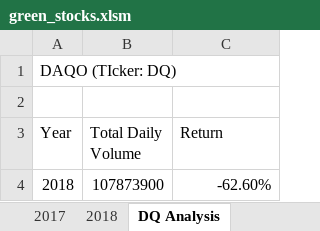
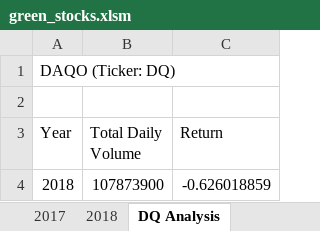
Before and after one commit to BrianForth/stock-analysis, an Excel workbook: green_stocks.xlsm, sheet DQ Analysis, drawn as a sheet; values as stored, in another font and other column widths than the file's, no borders; charts and pictures not drawn; the diff names each change by its address in the sheet, - before the commit and + after, or states it on an @@ line.

```diff
--- a/green_stocks.xlsm (sheet DQ Analysis)
+++ b/green_stocks.xlsm (sheet DQ Analysis)
-A1 (Year): DAQO (TIcker: DQ)
+A1 (Year): DAQO (Ticker: DQ)
-C4 (Return): -62.60%
+C4 (Return): -0.626018859
```
Also changed, not shown: sheet All Stocks Analysis, other sheet tabs, charts or pictures.
